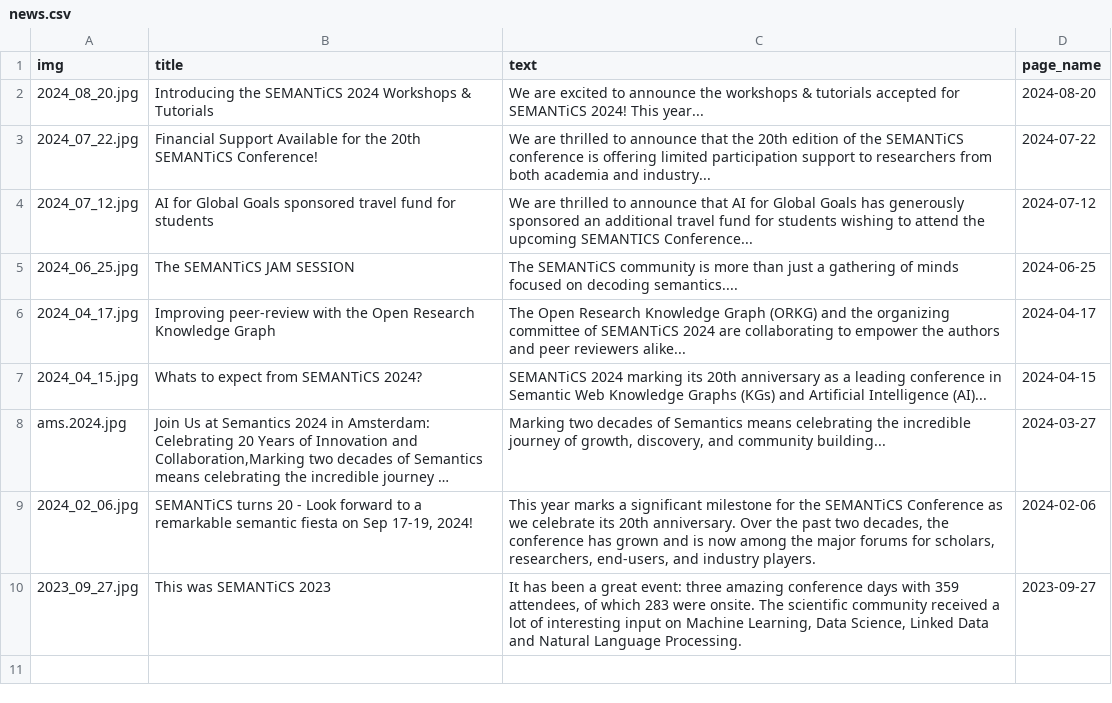
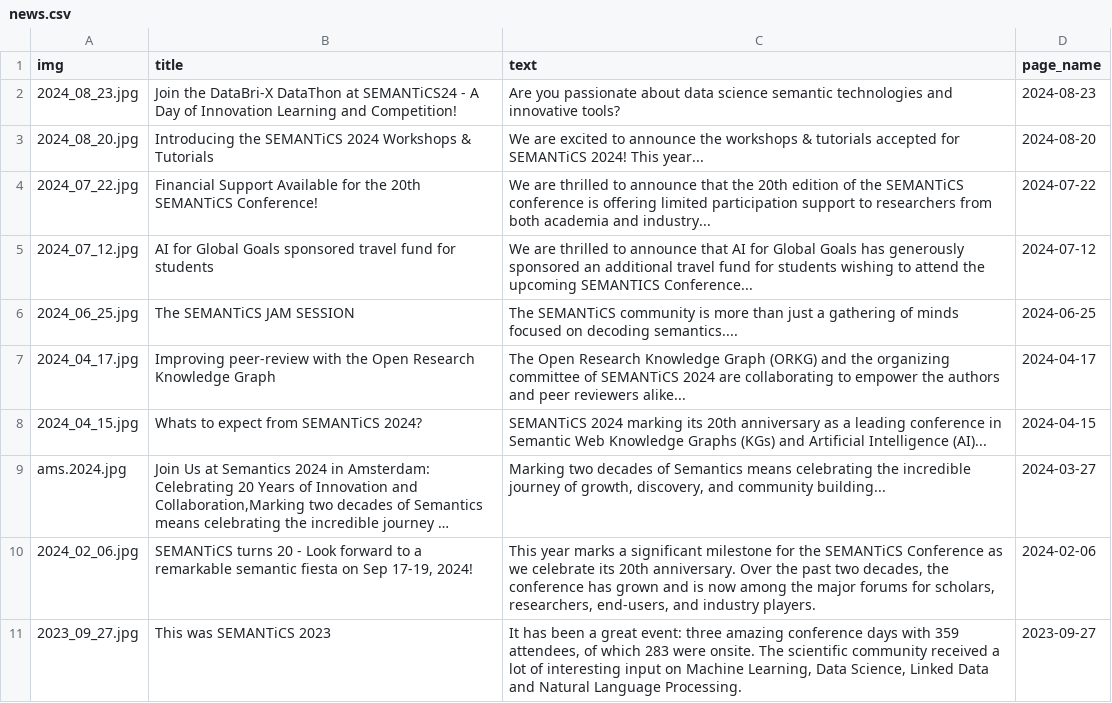
Before and after one commit to SEMANTiCS-org/2024-semantics-org.github.io, a CSV file: content/news.csv, drawn as a sheet; long unchanged cells end in …; the diff names each change by its address in the sheet, - before the commit and + after, or states it on an @@ line.

Commit message:
BlogPost

```diff
--- a/content/news.csv
+++ b/content/news.csv
+row 2: 2024_08_23.jpg | Join the DataBri-X DataThon at SEMANTiCS24 - A Day of Innovation Learning and Competition! | Are you passionate about data science semantic technologies and innovative tools? | 2024-08-23
```
